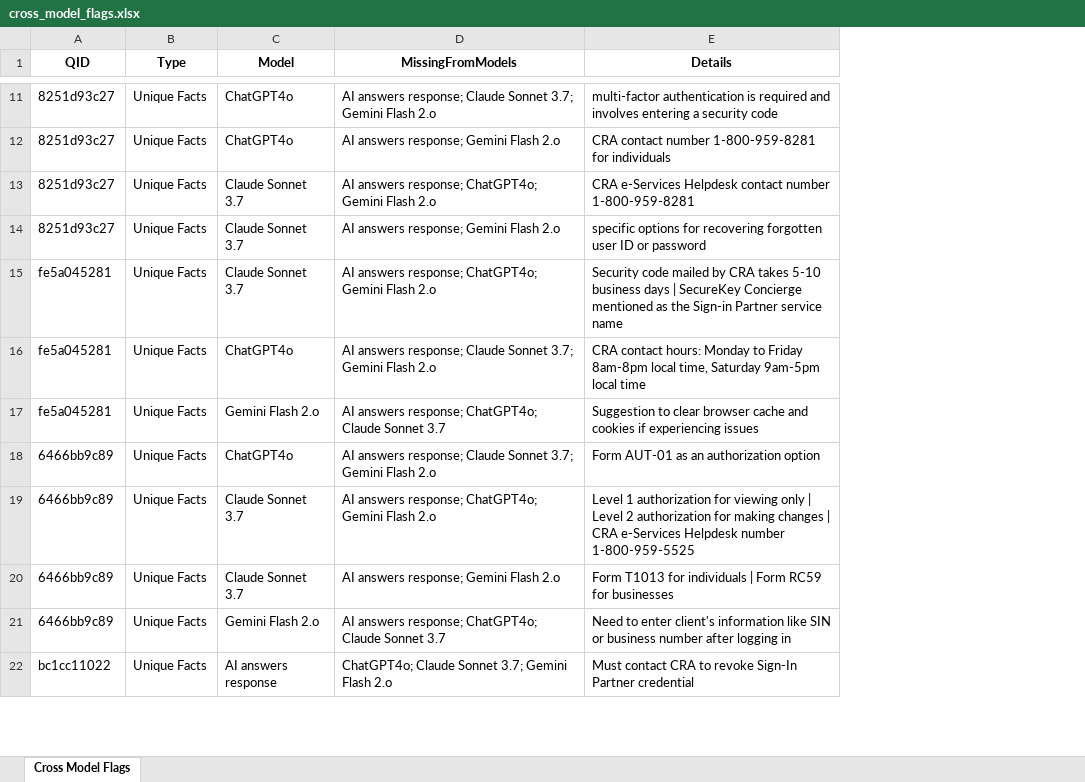
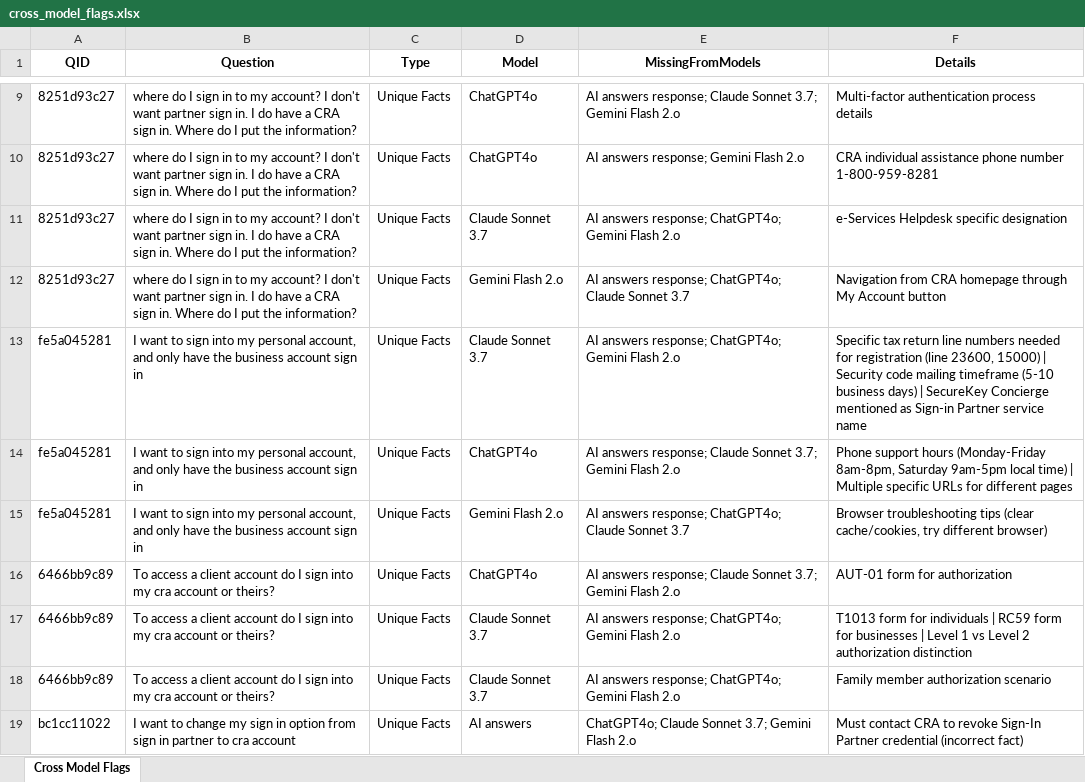
Before and after one commit to NaomiVK/genai-answers, an Excel workbook: eval_out/cross_model_flags.xlsx, sheet Cross Model Flags, drawn as a sheet; only a part is shown, gaps mark what is left out; values as stored, in another font and other column widths than the file's, no borders; removed rows and columns are numbered as before the commit, all else as after; the diff covers the shown part only; the diff names each change by its address in the sheet, - before the commit and + after, or states it on an @@ line.

```diff
--- a/eval_out/cross_model_flags.xlsx (sheet Cross Model Flags)
+++ b/eval_out/cross_model_flags.xlsx (sheet Cross Model Flags)
+column B (Question), rows 9-19: where do I sign in to my account? I don't want partner sign in. I do have a CRA sign in. Where do I put the information? | where do I sign in to my account? I don't want partner sign in. I do have a CRA sign in. Where do I put the information? | where do I sign in to my account? I don't want partner sign in. I do have a CRA sign in. Where do I put the information? | where do I sign in to my account? I don't want partner sign in. I do have a CRA sign in. Where do I put the information? | I want to sign into my personal account, and only have the business account sign in | I want to sign into my personal account, and only have the business account sign in | I want to sign into my personal account, and only have the business account sign in | To access a client account do I sign into my cra account or theirs? | To access a client account do I sign into my cra account or theirs? | To access a client account do I sign into my cra account or theirs? | I want to change my sign in option from sign in partner to cra account
-F9 (Details): multi-factor authentication is required and involves entering a security code
+F9 (Details): Multi-factor authentication process details
-F10 (Details): CRA contact number 1-800-959-8281 for individuals
+F10 (Details): CRA individual assistance phone number 1-800-959-8281
-F11 (Details): CRA e-Services Helpdesk contact number 1-800-959-8281
+F11 (Details): e-Services Helpdesk specific designation
-D12 (Model): Claude Sonnet 3.7
+D12 (Model): Gemini Flash 2.o
-E12 (MissingFromModels): AI answers response; Gemini Flash 2.o
+E12 (MissingFromModels): AI answers response; ChatGPT4o; Claude Sonnet 3.7
-F12 (Details): specific options for recovering forgotten user ID or password
+F12 (Details): Navigation from CRA homepage through My Account button
-F13 (Details): Security code mailed by CRA takes 5-10 business days | SecureKey Concierge mentioned as the Sign-in Partner…
+F13 (Details): Specific tax return line numbers needed for registration (line 23600, 15000) | Security code mailing timeframe (5-10 business days) | SecureKey Concierge mentioned as Sign-in Partner…
-F14 (Details): CRA contact hours: Monday to Friday 8am-8pm local time, Saturday 9am-5pm local time
+F14 (Details): Phone support hours (Monday-Friday 8am-8pm, Saturday 9am-5pm local time) | Multiple specific URLs for different pages
-F15 (Details): Suggestion to clear browser cache and cookies if experiencing issues
+F15 (Details): Browser troubleshooting tips (clear cache/cookies, try different browser)
-F16 (Details): Form AUT-01 as an authorization option
+F16 (Details): AUT-01 form for authorization
-F17 (Details): Level 1 authorization for viewing only | Level 2 authorization for making changes | CRA e-Services Helpdesk number 1-800-959-5525
+F17 (Details): T1013 form for individuals | RC59 form for businesses | Level 1 vs Level 2 authorization distinction
-E18 (MissingFromModels): AI answers response; Gemini Flash 2.o
+E18 (MissingFromModels): AI answers response; ChatGPT4o; Gemini Flash 2.o
-F18 (Details): Form T1013 for individuals | Form RC59 for businesses
+F18 (Details): Family member authorization scenario
-row 21: 6466bb9c89 | Unique Facts | Gemini Flash 2.o | AI answers response; ChatGPT4o; Claude Sonnet 3.7 | Need to enter client's information like SIN or business number after logging in
-D19 (Model): AI answers response
+D19 (Model): AI answers
-F19 (Details): …Partner credential
+F19 (Details): …Partner credential (incorrect fact)
```
Also changed, not shown: 3 added rows, 10 removed rows and 41 edited cells elsewhere in this sheet, eval_out/per_question_details.xlsx, 8 other files.
